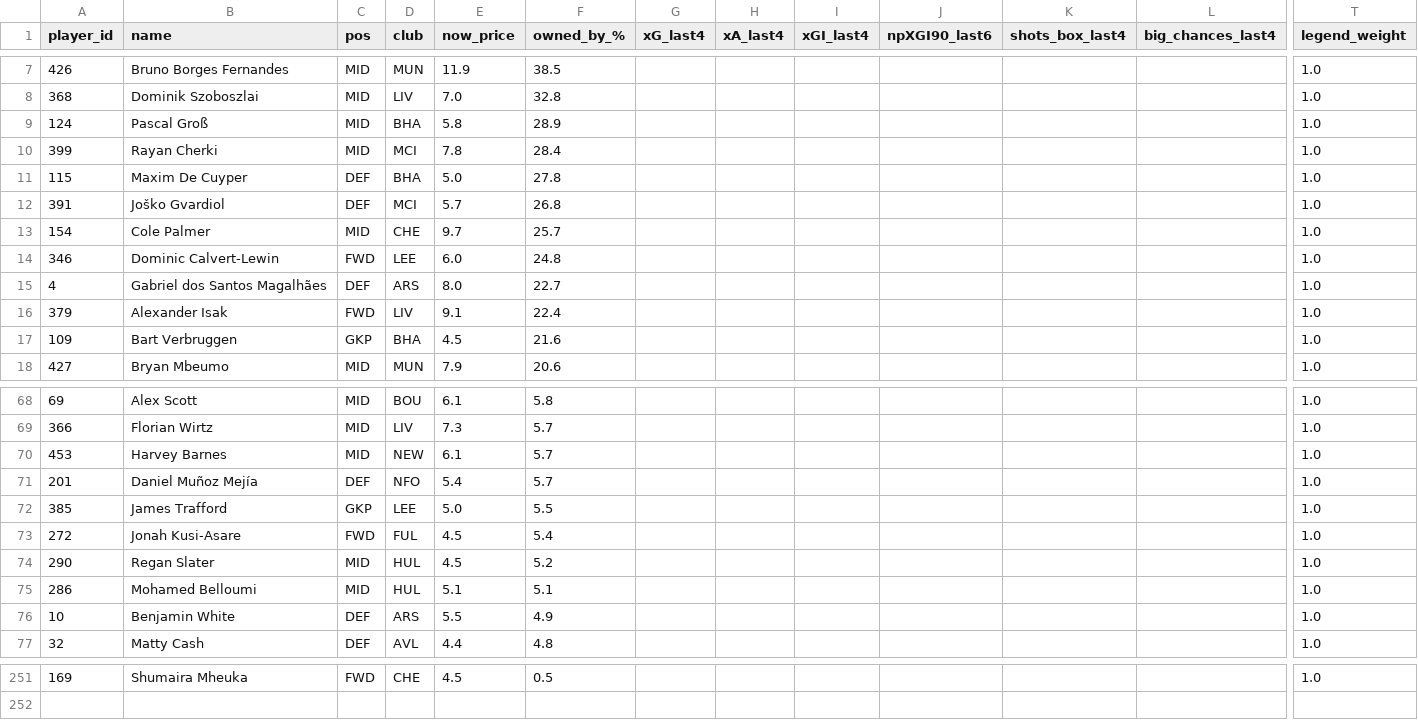
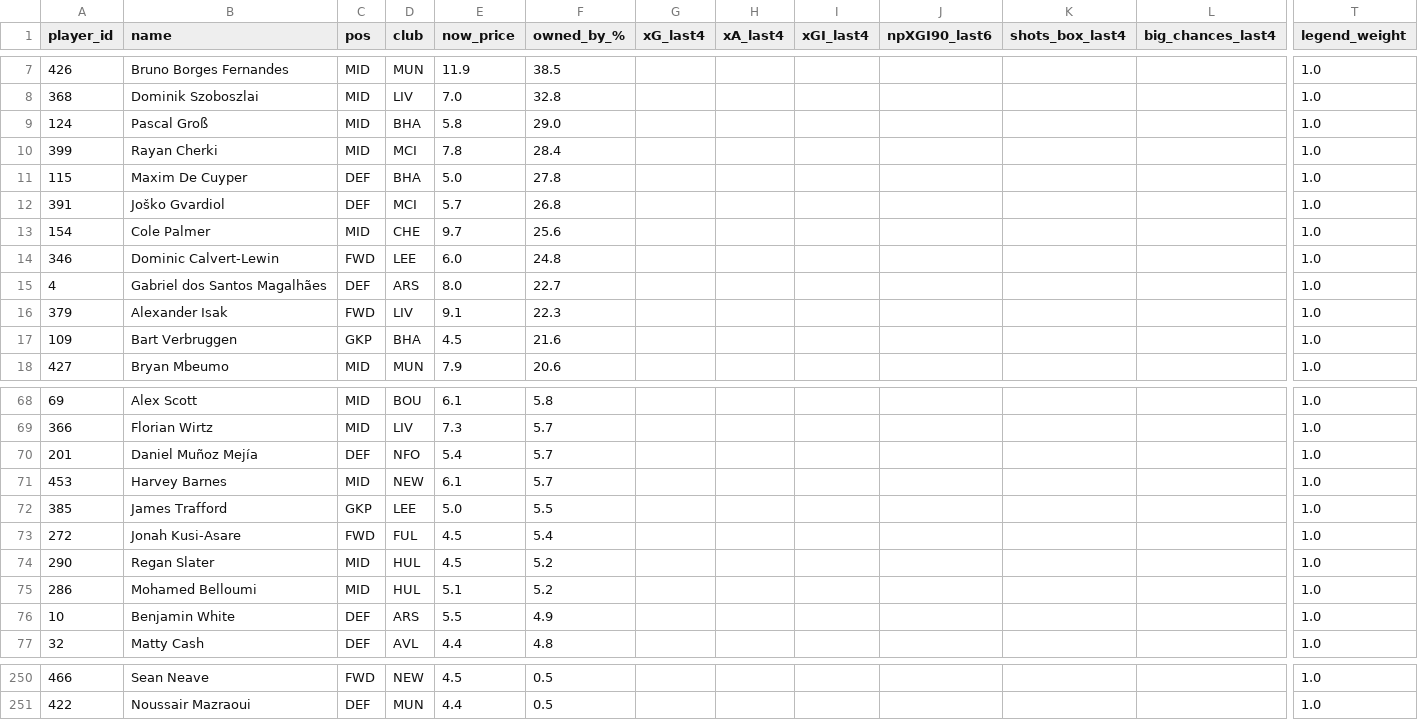
Before and after one commit to Theran500/fpl-data-pack, a CSV file: out/gw06/players_model.csv, drawn as a sheet; only a part is shown, gaps mark what is left out; addresses are those after the commit; rows hold the shown columns only; the diff covers the shown part only; the diff names each change by its address in the sheet, - before the commit and + after, or states it on an @@ line.

```diff
--- a/out/gw06/players_model.csv
+++ b/out/gw06/players_model.csv
-F9 (owned_by_%): 28.9
+F9 (owned_by_%): 29.0
-F13 (owned_by_%): 25.7
+F13 (owned_by_%): 25.6
-F16 (owned_by_%): 22.4
+F16 (owned_by_%): 22.3
@@ row 71 moved to row 70: 201 @@
-F75 (owned_by_%): 5.1
+F75 (owned_by_%): 5.2
-A250 (player_id): 169
+A250 (player_id): 466
-B250 (name): Shumaira Mheuka
+B250 (name): Sean Neave
-D250 (club): CHE
+D250 (club): NEW
+row 251: 422 | Noussair Mazraoui | DEF | MUN | 4.4 | 0.5 |  |  |  |  |  |  | 1.0
```
Also changed, not shown: 4 added rows, 5 removed rows, 71 moved rows and 5 edited cells elsewhere in this file.
